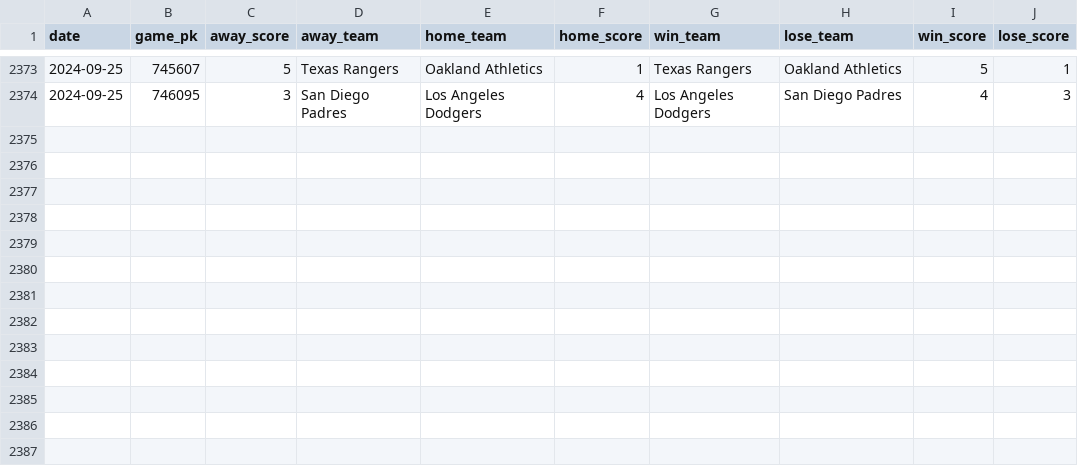
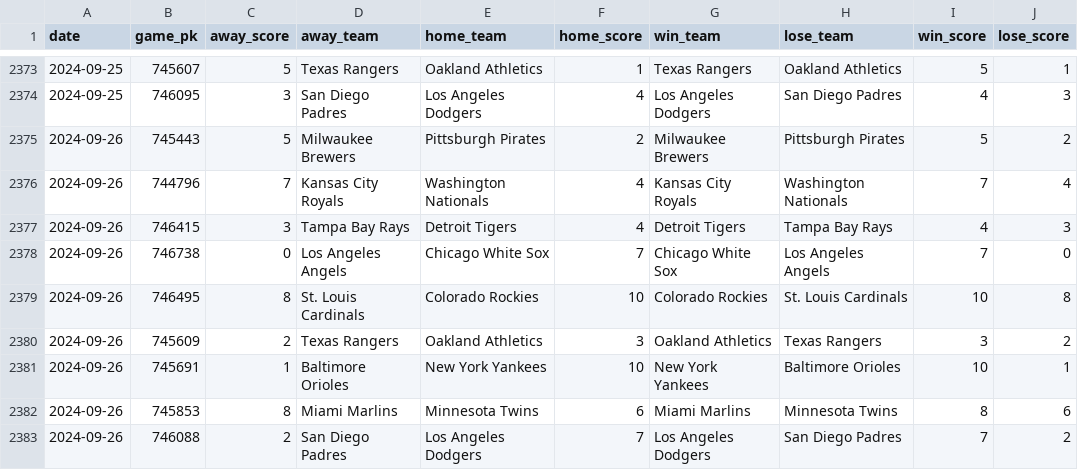
Before and after one commit to chadallison/mlb24, a CSV file: data/end_games.csv, drawn as a sheet; only a part is shown, gaps mark what is left out.

```diff
--- a/data/end_games.csv
+++ b/data/end_games.csv
@@ -2374 +2374,10 @@ date,game_pk,away_score,away_team,home_team,home_score,win_team,lose_team,win_sc
 2024-09-25,746095,3,San Diego Padres,Los Angeles Dodgers,4,Los Angeles Dodgers,San Diego Padres,4,3
+2024-09-26,745443,5,Milwaukee Brewers,Pittsburgh Pirates,2,Milwaukee Brewers,Pittsburgh Pirates,5,2
+2024-09-26,744796,7,Kansas City Royals,Washington Nationals,4,Kansas City Royals,Washington Nationals,7,4
+2024-09-26,746415,3,Tampa Bay Rays,Detroit Tigers,4,Detroit Tigers,Tampa Bay Rays,4,3
+2024-09-26,746738,0,Los Angeles Angels,Chicago White Sox,7,Chicago White Sox,Los Angeles Angels,7,0
+2024-09-26,746495,8,St. Louis Cardinals,Colorado Rockies,10,Colorado Rockies,St. Louis Cardinals,10,8
+2024-09-26,745609,2,Texas Rangers,Oakland Athletics,3,Oakland Athletics,Texas Rangers,3,2
+2024-09-26,745691,1,Baltimore Orioles,New York Yankees,10,New York Yankees,Baltimore Orioles,10,1
+2024-09-26,745853,8,Miami Marlins,Minnesota Twins,6,Miami Marlins,Minnesota Twins,8,6
+2024-09-26,746088,2,San Diego Padres,Los Angeles Dodgers,7,Los Angeles Dodgers,San Diego Padres,7,2
```
Also changed, not shown: data/first_inning_scores.csv, data/first_scorers.csv, 22 other files.
